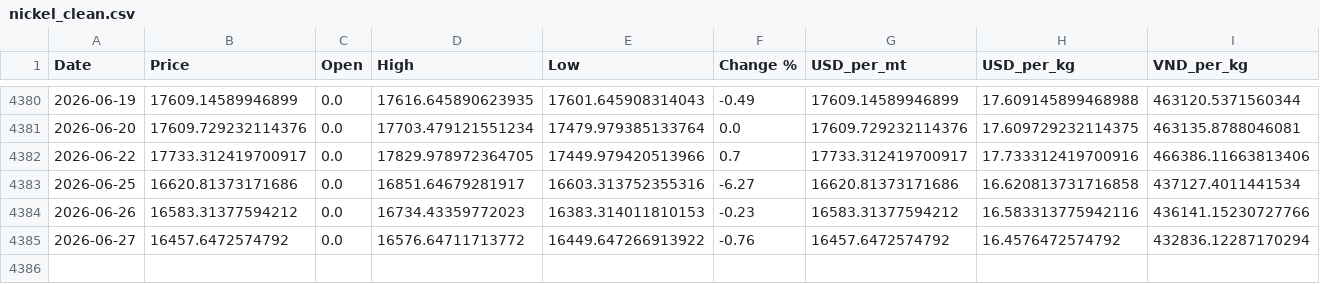
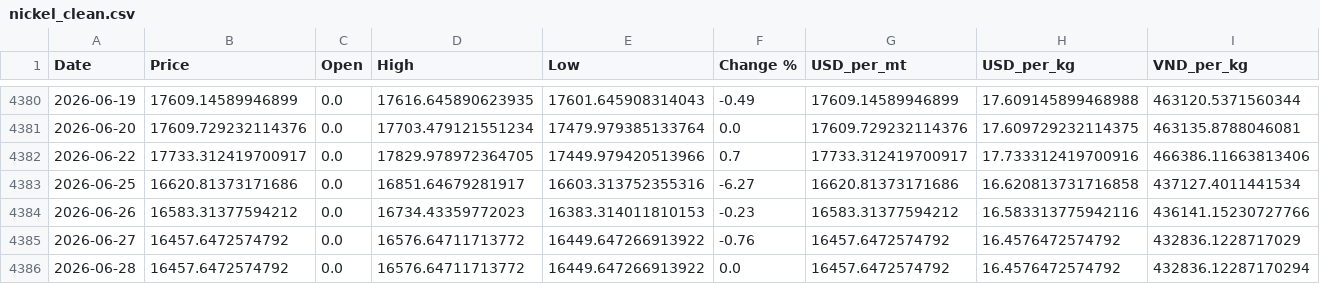
Before and after one commit to jackoer-pro/Metal_tracker, a CSV file: data/nickel_clean.csv, drawn as a sheet; only a part is shown, gaps mark what is left out.

Commit message:
Auto-update: 2026-06-28 — $16.46/kg

```diff
--- a/data/nickel_clean.csv
+++ b/data/nickel_clean.csv
@@ -4384,2 +4384,3 @@ Date,Price,Open,High,Low,Change %,USD_per_mt,USD_per_kg,VND_per_kg
 2026-06-26,16583.31377594212,0.0,16734.43359772023,16383.314011810153,-0.23,16583.31377594212,16.583313775942116,436141.15230727766
-2026-06-27,16457.6472574792,0.0,16576.64711713772,16449.647266913922,-0.76,16457.6472574792,16.4576472574792,432836.12287170294
+2026-06-27,16457.6472574792,0.0,16576.64711713772,16449.647266913922,-0.76,16457.6472574792,16.4576472574792,432836.1228717029
+2026-06-28,16457.6472574792,0.0,16576.64711713772,16449.647266913922,0.0,16457.6472574792,16.4576472574792,432836.12287170294
```
